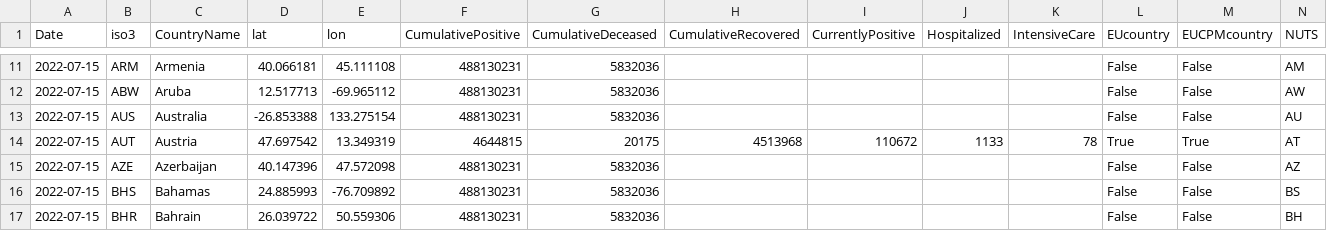
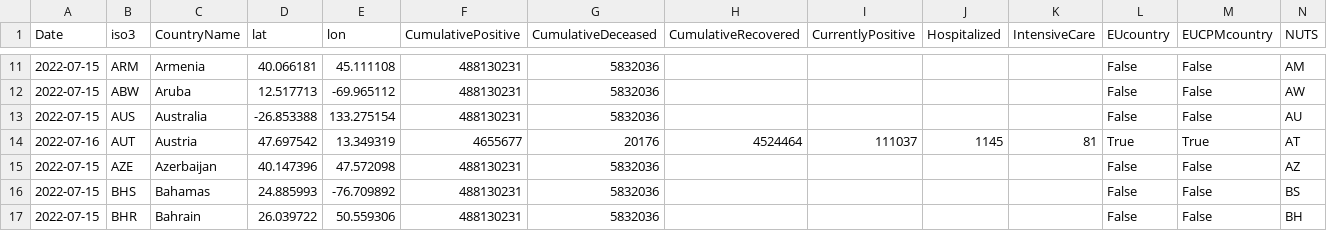
Before and after one commit to romyhansum/COVID-19, a CSV file: data-by-country/jrc-covid-19-countries-20220717.csv, drawn as a sheet; only a part is shown, gaps mark what is left out.

```diff
--- a/data-by-country/jrc-covid-19-countries-20220717.csv
+++ b/data-by-country/jrc-covid-19-countries-20220717.csv
@@ -13,3 +13,3 @@ Date,iso3,CountryName,lat,lon,CumulativePositive,CumulativeDeceased,CumulativeRe
 2022-07-15,AUS,Australia,-26.853388,133.275154,488130231,5832036,,,,,False,False,AU
-2022-07-15,AUT,Austria,47.697542,13.349319,4644815,20175,4513968,110672,1133,78,True,True,AT
+2022-07-16,AUT,Austria,47.697542,13.349319,4655677,20176,4524464,111037,1145,81,True,True,AT
 2022-07-15,AZE,Azerbaijan,40.147396,47.572098,488130231,5832036,,,,,False,False,AZ
```
Also changed, not shown: data-by-country/jrc-covid-19-countries-latest.csv, data-of-world/jrc-covid-19-world-latest.csv, 5 other files.
